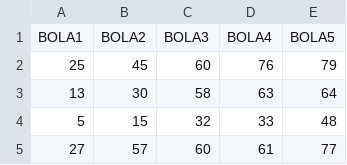
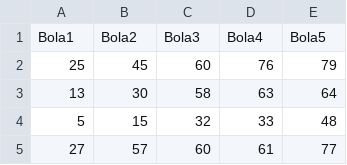
Before and after one commit to willianbazarin/UFMS, a CSV file: Quina.csv, drawn as a sheet; only a part is shown; removed rows and columns are numbered as before the commit, all else as after; the diff names each change by its address in the sheet, - before the commit and + after, or states it on an @@ line.

Commit message:
Update Quina.csv

```diff
--- a/Quina.csv
+++ b/Quina.csv
-row 1: BOLA1 | BOLA2 | BOLA3 | BOLA4 | BOLA5
+row 1: Bola1 | Bola2 | Bola3 | Bola4 | Bola5
```
